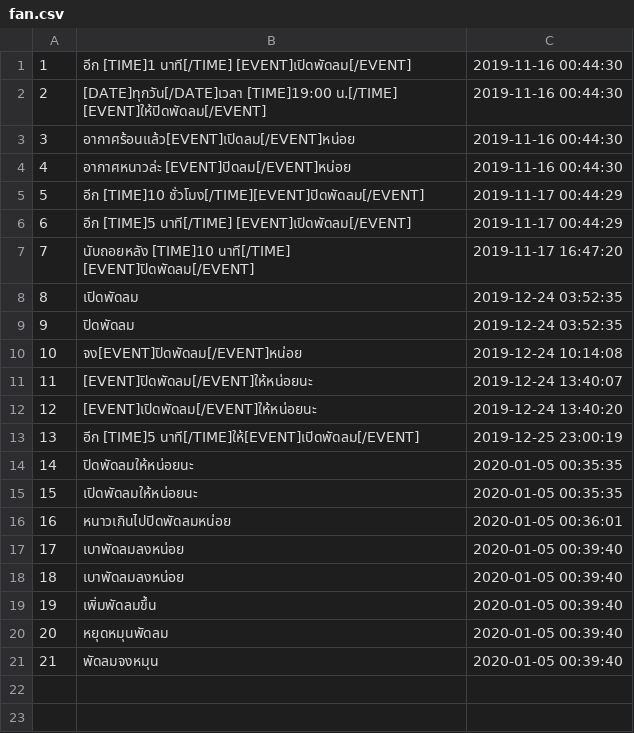
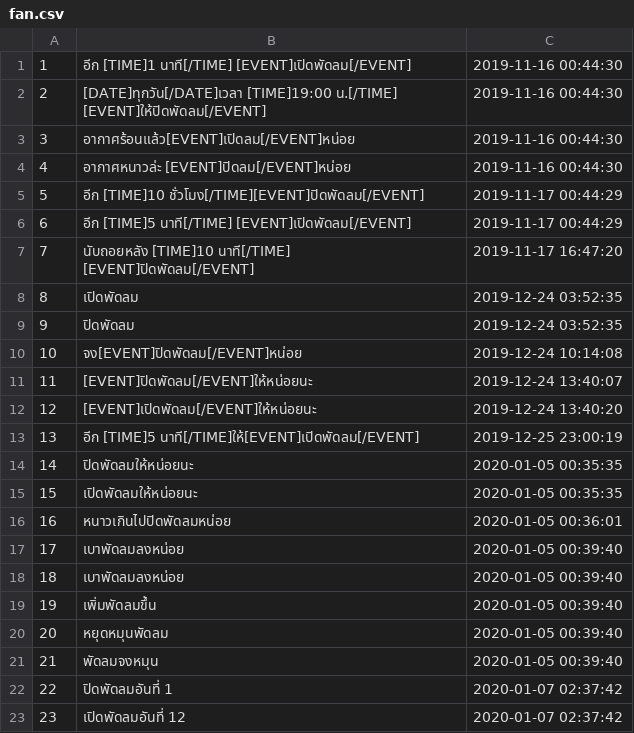
Before and after one commit to wannaphong/sandy_nsc2020, a CSV file: nlu/dataset/fan.csv, drawn as a sheet.

```diff
--- a/nlu/dataset/fan.csv
+++ b/nlu/dataset/fan.csv
@@ -21 +21,3 @@
 "21","พัดลมจงหมุน","2020-01-05 00:39:40"
+"22","ปิดพัดลมอันที่ 1","2020-01-07 02:37:42"
+"23","เปิดพัดลมอันที่ 12","2020-01-07 02:37:42"
```
Also changed, not shown: nlu/dataset/alert.csv, nlu/dataset/music.csv, 8 other files.
